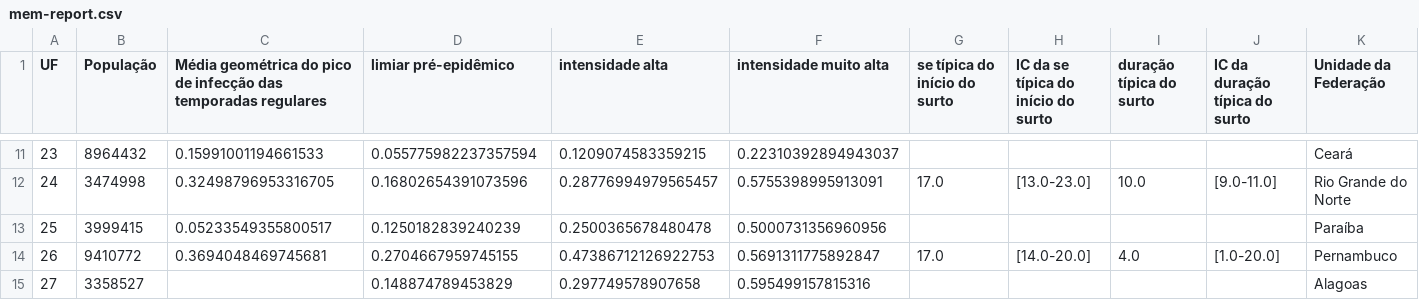
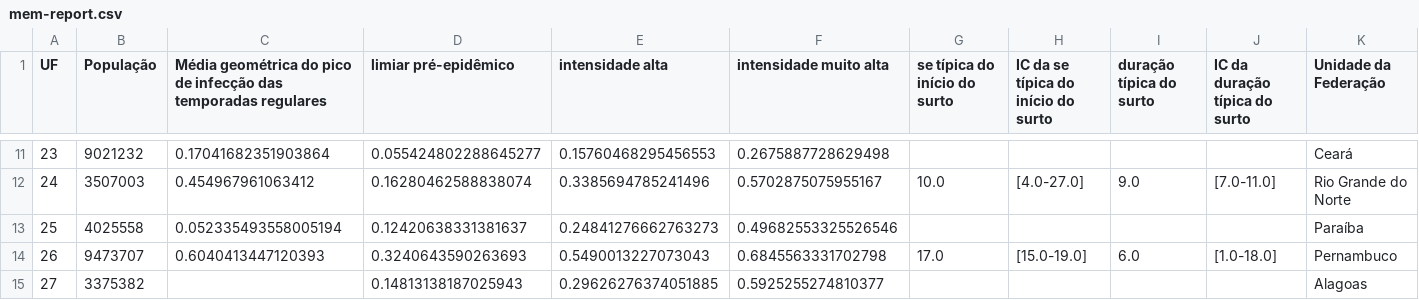
Before and after one commit to FluVigilanciaBR/seasonality, a CSV file: methods/clean_data/mem-report.csv, drawn as a sheet; only a part is shown, gaps mark what is left out; the diff covers the shown part only; the diff names each change by its address in the sheet, - before the commit and + after, or states it on an @@ line.

```diff
--- a/methods/clean_data/mem-report.csv
+++ b/methods/clean_data/mem-report.csv
-B11 (População): 8964432
+B11 (População): 9021232
-C11: 0.15991001194661533
+C11: 0.17041682351903864
-D11 (limiar pré-epidêmico): 0.055775982237357594
+D11 (limiar pré-epidêmico): 0.055424802288645277
-E11 (intensidade alta): 0.1209074583359215
+E11 (intensidade alta): 0.15760468295456553
-F11 (intensidade muito alta): 0.22310392894943037
+F11 (intensidade muito alta): 0.2675887728629498
-B12 (População): 3474998
+B12 (População): 3507003
-C12: 0.32498796953316705
+C12: 0.454967961063412
-D12 (limiar pré-epidêmico): 0.16802654391073596
+D12 (limiar pré-epidêmico): 0.16280462588838074
-E12 (intensidade alta): 0.28776994979565457
+E12 (intensidade alta): 0.3385694785241496
-F12 (intensidade muito alta): 0.5755398995913091
+F12 (intensidade muito alta): 0.5702875075955167
-G12 (se típica do início do surto): 17.0
+G12 (se típica do início do surto): 10.0
-H12: [13.0-23.0]
+H12: [4.0-27.0]
-I12 (duração típica do surto): 10.0
+I12 (duração típica do surto): 9.0
-J12 (IC da duração típica do surto): [9.0-11.0]
+J12 (IC da duração típica do surto): [7.0-11.0]
-B13 (População): 3999415
+B13 (População): 4025558
-C13: 0.05233549355800517
+C13: 0.052335493558005194
-D13 (limiar pré-epidêmico): 0.1250182839240239
+D13 (limiar pré-epidêmico): 0.12420638331381637
-E13 (intensidade alta): 0.2500365678480478
+E13 (intensidade alta): 0.24841276662763273
-F13 (intensidade muito alta): 0.5000731356960956
+F13 (intensidade muito alta): 0.49682553325526546
-B14 (População): 9410772
+B14 (População): 9473707
-C14: 0.3694048469745681
+C14: 0.6040413447120393
-D14 (limiar pré-epidêmico): 0.2704667959745155
+D14 (limiar pré-epidêmico): 0.3240643590263693
-E14 (intensidade alta): 0.47386712126922753
+E14 (intensidade alta): 0.5490013227073043
-F14 (intensidade muito alta): 0.5691311775892847
+F14 (intensidade muito alta): 0.6845563331702798
-H14: [14.0-20.0]
+H14: [15.0-19.0]
-I14 (duração típica do surto): 4.0
+I14 (duração típica do surto): 6.0
-J14 (IC da duração típica do surto): [1.0-20.0]
+J14 (IC da duração típica do surto): [1.0-18.0]
-B15 (População): 3358527
+B15 (População): 3375382
-D15 (limiar pré-epidêmico): 0.148874789453829
+D15 (limiar pré-epidêmico): 0.14813138187025943
-E15 (intensidade alta): 0.297749578907658
+E15 (intensidade alta): 0.29626276374051885
-F15 (intensidade muito alta): 0.595499157815316
+F15 (intensidade muito alta): 0.5925255274810377
```
Also changed, not shown: 121 edited cells elsewhere in this file, methods/clean_data/Dmax.csv, methods/clean_data/clean_data_epiweek4mem.csv, 8 other files.
